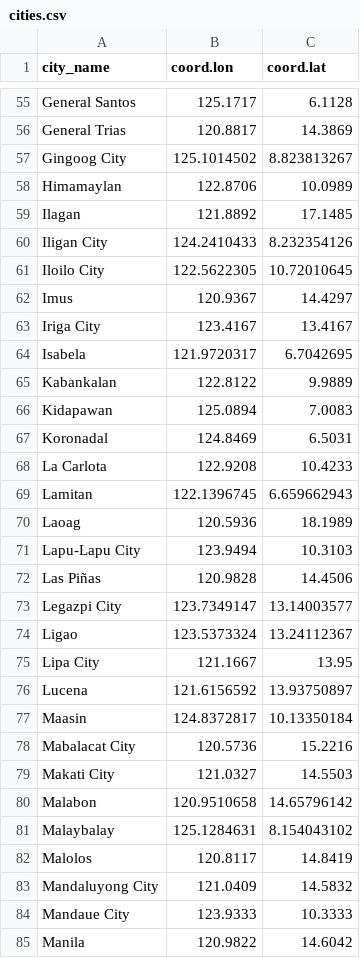
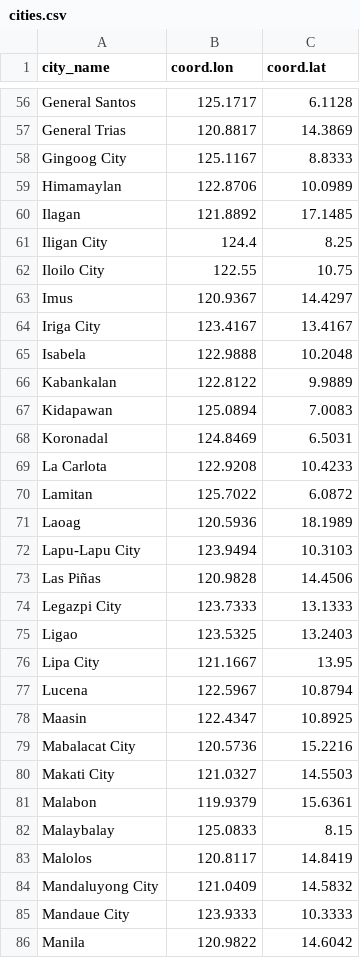
Before and after one commit to PeteCastle/6bd14ff485084ce2fd9c18e9539cab76bc04816b587a434afc54c644bc3abdc7_aqi_probability_prediction, a CSV file: data/raw/cities.csv, drawn as a sheet; only a part is shown, gaps mark what is left out; the diff covers the shown part only.

```diff
--- a/data/raw/cities.csv
+++ b/data/raw/cities.csv
@@ -57 +58 @@ General Trias,120.8817,14.3869
-Gingoog City,125.1014502,8.823813267
+"Gingoog City",125.1167,8.8333
@@ -60,2 +61,2 @@ Ilagan,121.8892,17.1485
-Iligan City,124.2410433,8.232354126
-Iloilo City,122.5622305,10.72010645
+"Iligan City",124.4,8.25
+"Iloilo City",122.55,10.75
@@ -64 +65 @@ Iriga City,123.4167,13.4167
-Isabela,121.9720317,6.7042695
+"Isabela",122.9888,10.2048
@@ -69 +70 @@ La Carlota,122.9208,10.4233
-Lamitan,122.1396745,6.659662943
+"Lamitan",125.7022,6.0872
@@ -73,2 +74,2 @@ Las Piñas,120.9828,14.4506
-Legazpi City,123.7349147,13.14003577
-Ligao,123.5373324,13.24112367
+"Legazpi City",123.7333,13.1333
+"Ligao",123.5325,13.2403
@@ -76,2 +77,2 @@ Lipa City,121.1667,13.95
-Lucena,121.6156592,13.93750897
-Maasin,124.8372817,10.13350184
+"Lucena",122.5967,10.8794
+"Maasin",122.4347,10.8925
@@ -80,2 +81,2 @@ Makati City,121.0327,14.5503
-Malabon,120.9510658,14.65796142
-Malaybalay,125.1284631,8.154043102
+"Malabon",119.9379,15.6361
+"Malaybalay",125.0833,8.15
```
Also changed, not shown: 1 added row and 68 edited cells elsewhere in this file, 10 other files.
